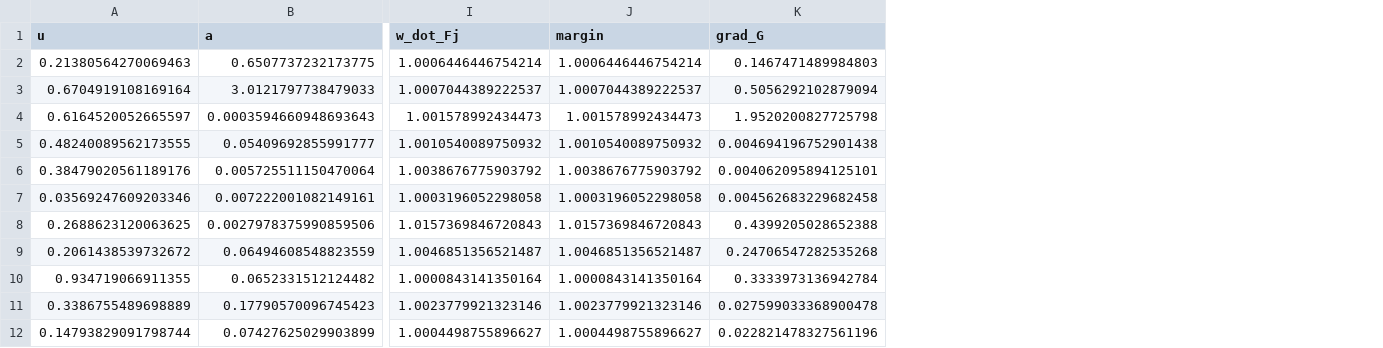
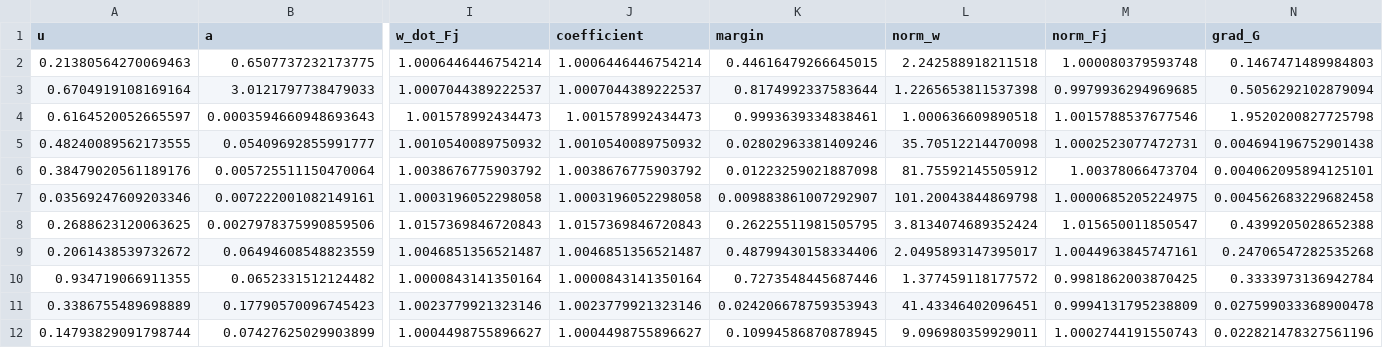
Before and after one commit to khatvangi/proteostasis_law, a TSV file: proteostasis-law-theory/data/computed/transversality_selfdamage.tsv, drawn as a sheet; only a part is shown, gaps mark what is left out; the diff names each change by its address in the sheet, - before the commit and + after, or states it on an @@ line.

```diff
--- a/proteostasis-law-theory/data/computed/transversality_selfdamage.tsv
+++ b/proteostasis-law-theory/data/computed/transversality_selfdamage.tsv
+column K (margin), rows 2-12: 0.44616479266645015 | 0.8174992337583644 | 0.9993639334838461 | 0.02802963381409246 | 0.01223259021887098 | 0.009883861007292907 | 0.26225511981505795 | 0.48799430158334406 | 0.7273548445687446 | 0.024206678759353943 | 0.10994586870878945
+column L (norm_w), rows 2-12: 2.242588918211518 | 1.2265653811537398 | 1.000636609890518 | 35.70512214470098 | 81.75592145505912 | 101.20043844869798 | 3.8134074689352424 | 2.0495893147395017 | 1.377459118177572 | 41.43346402096451 | 9.096980359929011
+column M (norm_Fj), rows 2-12: 1.000080379593748 | 0.9979936294969685 | 1.0015788537677546 | 1.0002523077472731 | 1.00378066473704 | 1.0000685205224975 | 1.015650011850547 | 1.0044963845747161 | 0.9981862003870425 | 0.9994131795238809 | 1.0002744191550743
-J1: margin
+J1: coefficient
```
Also changed, not shown: 12 other files.
